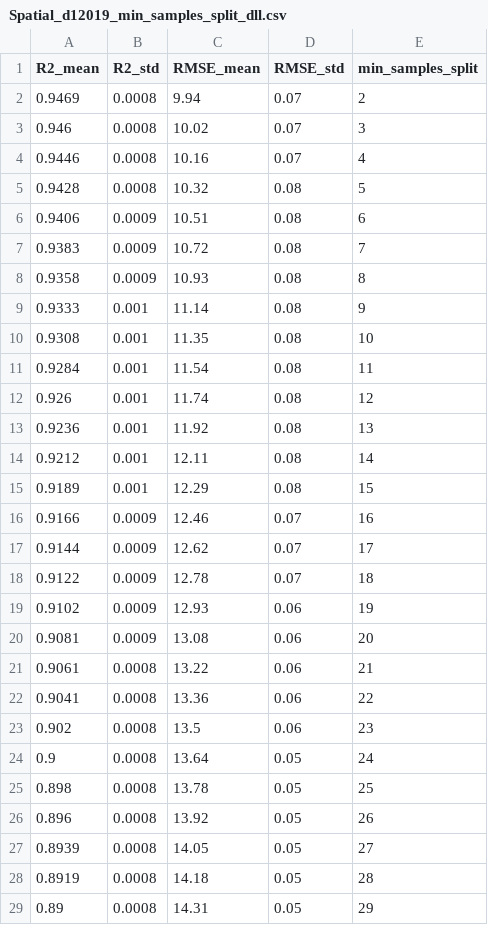
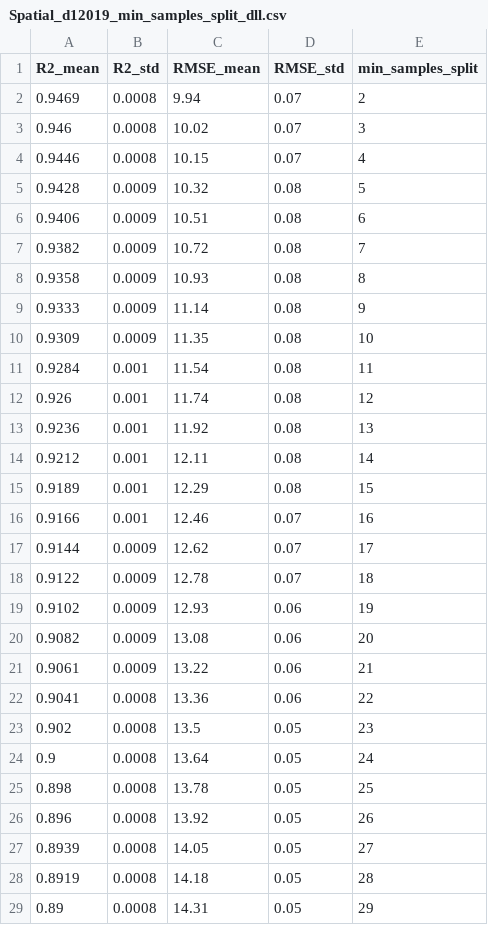
Before and after one commit to jintaoscott/rf-pm25-cv, a CSV file: results/figure_sweeps_2019/Spatial_d12019_min_samples_split_dll.csv, drawn as a sheet; only a part is shown.

```diff
--- a/results/figure_sweeps_2019/Spatial_d12019_min_samples_split_dll.csv
+++ b/results/figure_sweeps_2019/Spatial_d12019_min_samples_split_dll.csv
@@ -3,9 +3,9 @@ R2_mean,R2_std,RMSE_mean,RMSE_std,min_samples_split
 0.946,0.0008,10.02,0.07,3
-0.9446,0.0008,10.16,0.07,4
-0.9428,0.0008,10.32,0.08,5
+0.9446,0.0008,10.15,0.07,4
+0.9428,0.0009,10.32,0.08,5
 0.9406,0.0009,10.51,0.08,6
-0.9383,0.0009,10.72,0.08,7
+0.9382,0.0009,10.72,0.08,7
 0.9358,0.0009,10.93,0.08,8
-0.9333,0.001,11.14,0.08,9
-0.9308,0.001,11.35,0.08,10
+0.9333,0.0009,11.14,0.08,9
+0.9309,0.0009,11.35,0.08,10
 0.9284,0.001,11.54,0.08,11
@@ -15,3 +15,3 @@ R2_mean,R2_std,RMSE_mean,RMSE_std,min_samples_split
 0.9189,0.001,12.29,0.08,15
-0.9166,0.0009,12.46,0.07,16
+0.9166,0.001,12.46,0.07,16
 0.9144,0.0009,12.62,0.07,17
@@ -19,6 +19,6 @@ R2_mean,R2_std,RMSE_mean,RMSE_std,min_samples_split
 0.9102,0.0009,12.93,0.06,19
-0.9081,0.0009,13.08,0.06,20
-0.9061,0.0008,13.22,0.06,21
+0.9082,0.0009,13.08,0.06,20
+0.9061,0.0009,13.22,0.06,21
 0.9041,0.0008,13.36,0.06,22
-0.902,0.0008,13.5,0.06,23
+0.902,0.0008,13.5,0.05,23
 0.9,0.0008,13.64,0.05,24
```
Also changed, not shown: results/baseline_all_years.csv, results/figure_sweeps_2019/Spatial_d12019_max_depth_dll.csv, 8 other files.
